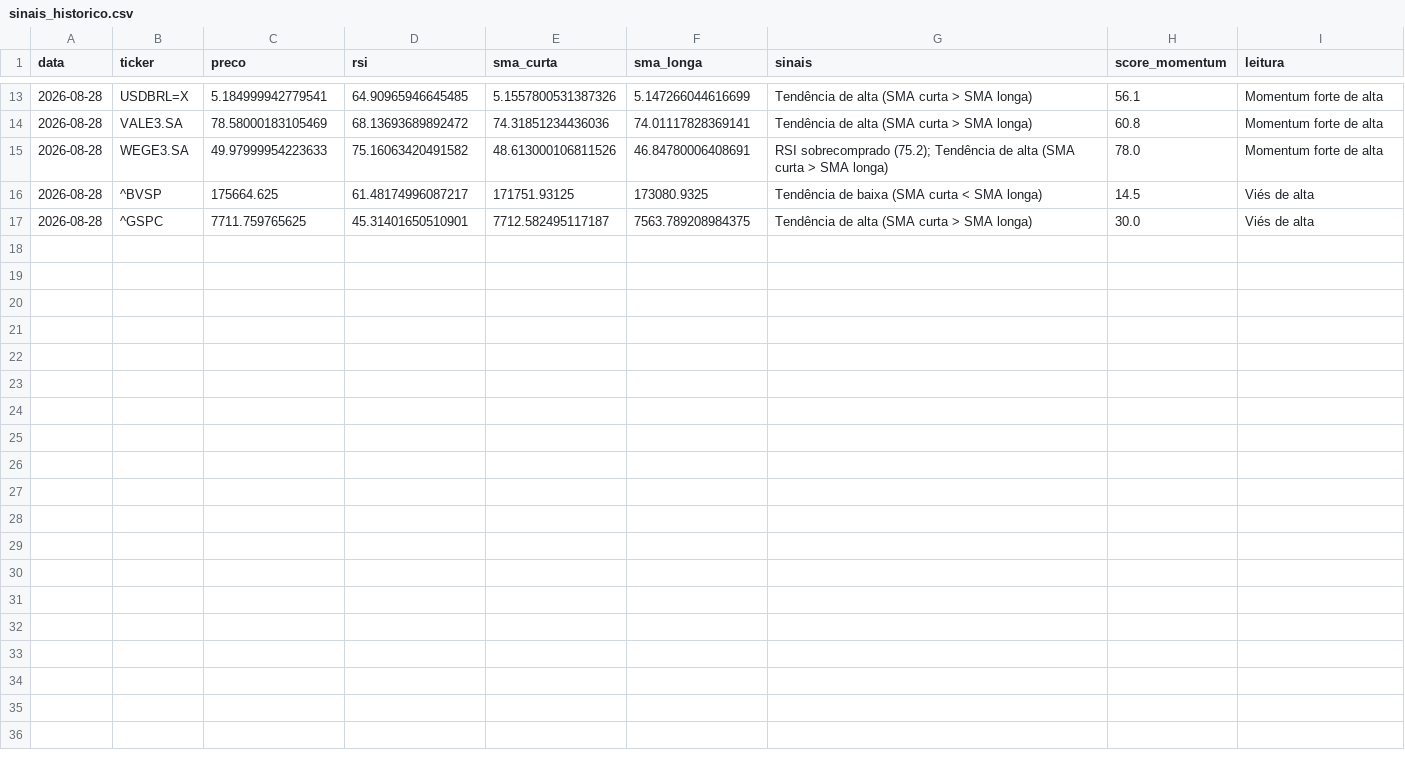
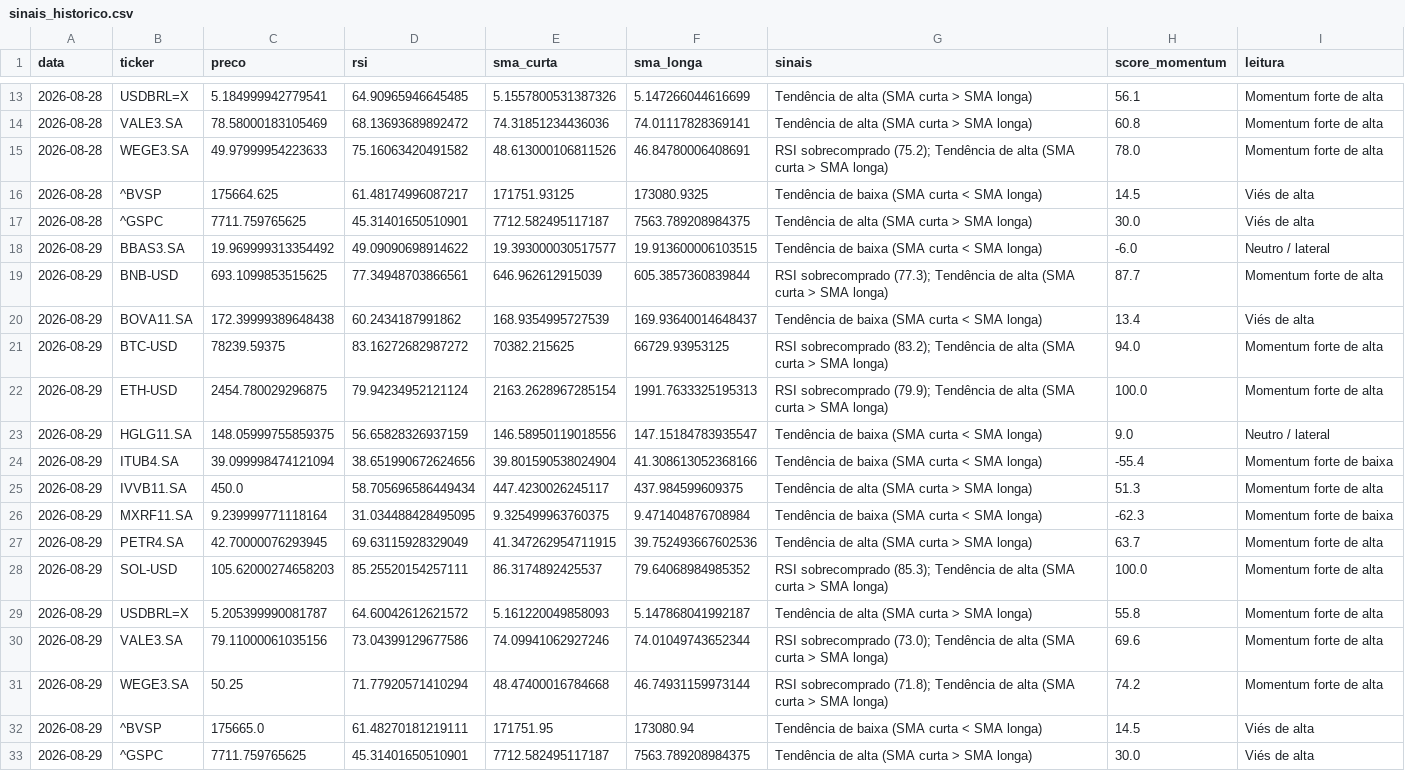
Before and after one commit to GabriellaaSa/crypto-stocks-radar, a CSV file: data/sinais_historico.csv, drawn as a sheet; only a part is shown, gaps mark what is left out; the diff covers the shown part only; the diff names each change by its address in the sheet, - before the commit and + after, or states it on an @@ line.

```diff
--- a/data/sinais_historico.csv
+++ b/data/sinais_historico.csv
+row 18: 2026-08-29 | BBAS3.SA | 19.969999313354492 | 49.09090698914622 | 19.393000030517577 | 19.913600006103515 | Tendência de baixa (SMA curta < SMA longa) | -6.0 | Neutro / lateral
+row 19: 2026-08-29 | BNB-USD | 693.1099853515625 | 77.34948703866561 | 646.962612915039 | 605.3857360839844 | RSI sobrecomprado (77.3); Tendência de alta (SMA curta > SMA longa) | 87.7 | Momentum forte de alta
+row 20: 2026-08-29 | BOVA11.SA | 172.39999389648438 | 60.2434187991862 | 168.9354995727539 | 169.93640014648437 | Tendência de baixa (SMA curta < SMA longa) | 13.4 | Viés de alta
+row 21: 2026-08-29 | BTC-USD | 78239.59375 | 83.16272682987272 | 70382.215625 | 66729.93953125 | RSI sobrecomprado (83.2); Tendência de alta (SMA curta > SMA longa) | 94.0 | Momentum forte de alta
+row 22: 2026-08-29 | ETH-USD | 2454.780029296875 | 79.94234952121124 | 2163.2628967285154 | 1991.7633325195313 | RSI sobrecomprado (79.9); Tendência de alta (SMA curta > SMA longa) | 100.0 | Momentum forte de alta
+row 23: 2026-08-29 | HGLG11.SA | 148.05999755859375 | 56.65828326937159 | 146.58950119018556 | 147.15184783935547 | Tendência de baixa (SMA curta < SMA longa) | 9.0 | Neutro / lateral
+row 24: 2026-08-29 | ITUB4.SA | 39.099998474121094 | 38.651990672624656 | 39.801590538024904 | 41.308613052368166 | Tendência de baixa (SMA curta < SMA longa) | -55.4 | Momentum forte de baixa
+row 25: 2026-08-29 | IVVB11.SA | 450.0 | 58.705696586449434 | 447.4230026245117 | 437.984599609375 | Tendência de alta (SMA curta > SMA longa) | 51.3 | Momentum forte de alta
+row 26: 2026-08-29 | MXRF11.SA | 9.239999771118164 | 31.034488428495095 | 9.325499963760375 | 9.471404876708984 | Tendência de baixa (SMA curta < SMA longa) | -62.3 | Momentum forte de baixa
+row 27: 2026-08-29 | PETR4.SA | 42.70000076293945 | 69.63115928329049 | 41.347262954711915 | 39.752493667602536 | Tendência de alta (SMA curta > SMA longa) | 63.7 | Momentum forte de alta
+row 28: 2026-08-29 | SOL-USD | 105.62000274658203 | 85.25520154257111 | 86.3174892425537 | 79.64068984985352 | RSI sobrecomprado (85.3); Tendência de alta (SMA curta > SMA longa) | 100.0 | Momentum forte de alta
+row 29: 2026-08-29 | USDBRL=X | 5.205399990081787 | 64.60042612621572 | 5.161220049858093 | 5.147868041992187 | Tendência de alta (SMA curta > SMA longa) | 55.8 | Momentum forte de alta
+row 30: 2026-08-29 | VALE3.SA | 79.11000061035156 | 73.04399129677586 | 74.09941062927246 | 74.01049743652344 | RSI sobrecomprado (73.0); Tendência de alta (SMA curta > SMA longa) | 69.6 | Momentum forte de alta
+row 31: 2026-08-29 | WEGE3.SA | 50.25 | 71.77920571410294 | 48.47400016784668 | 46.74931159973144 | RSI sobrecomprado (71.8); Tendência de alta (SMA curta > SMA longa) | 74.2 | Momentum forte de alta
+row 32: 2026-08-29 | ^BVSP | 175665.0 | 61.48270181219111 | 171751.95 | 173080.94 | Tendência de baixa (SMA curta < SMA longa) | 14.5 | Viés de alta
+row 33: 2026-08-29 | ^GSPC | 7711.759765625 | 45.31401650510901 | 7712.582495117187 | 7563.789208984375 | Tendência de alta (SMA curta > SMA longa) | 30.0 | Viés de alta
```
Also changed, not shown: 8 edited cells elsewhere in this file.
